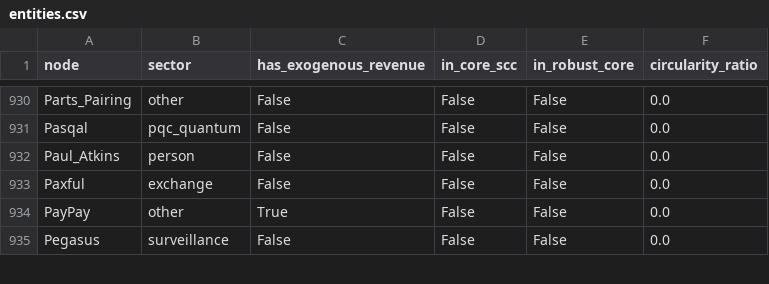
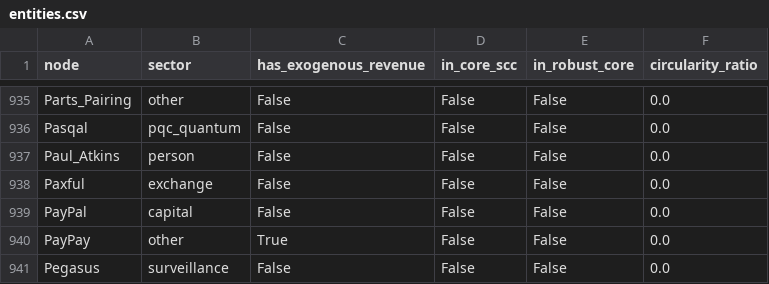
Before and after one commit to pq-cybarg/bubble-map, a CSV file: data/entities.csv, drawn as a sheet; only a part is shown, gaps mark what is left out; the diff covers the shown part only; the diff names each change by its address in the sheet, - before the commit and + after, or states it on an @@ line.

```diff
--- a/data/entities.csv
+++ b/data/entities.csv
+row 939: PayPal | capital | False | False | False | 0.0
```
Also changed, not shown: 5 added rows elsewhere in this file, data/edges.csv, 17 other files.
